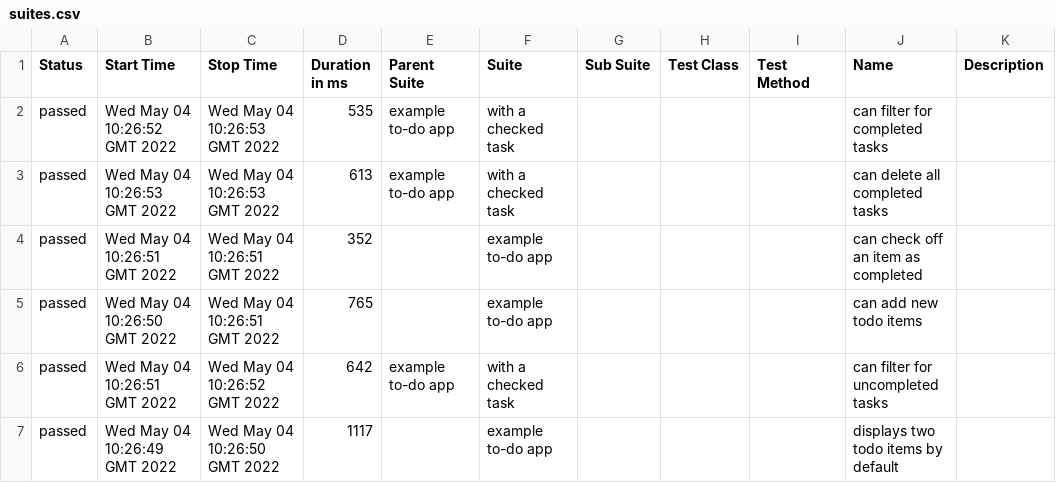
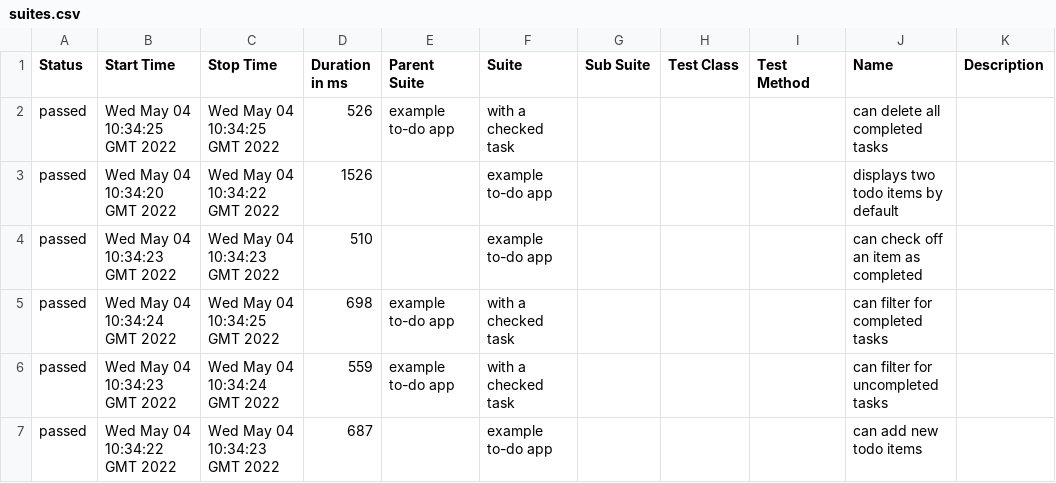
Before and after one commit to tonyvesta/front-end-demo, a CSV file: to-jo-patch-8/to-jo-patch-8/data/suites.csv, drawn as a sheet.

```diff
--- a/to-jo-patch-8/to-jo-patch-8/data/suites.csv
+++ b/to-jo-patch-8/to-jo-patch-8/data/suites.csv
@@ -1,7 +1,7 @@
 "Status","Start Time","Stop Time","Duration in ms","Parent Suite","Suite","Sub Suite","Test Class","Test Method","Name","Description"
-"passed","Wed May 04 10:26:52 GMT 2022","Wed May 04 10:26:53 GMT 2022","535","example to-do app","with a checked task","","","","can filter for completed tasks",""
-"passed","Wed May 04 10:26:53 GMT 2022","Wed May 04 10:26:53 GMT 2022","613","example to-do app","with a checked task","","","","can delete all completed tasks",""
-"passed","Wed May 04 10:26:51 GMT 2022","Wed May 04 10:26:51 GMT 2022","352","","example to-do app","","","","can check off an item as completed",""
-"passed","Wed May 04 10:26:50 GMT 2022","Wed May 04 10:26:51 GMT 2022","765","","example to-do app","","","","can add new todo items",""
-"passed","Wed May 04 10:26:51 GMT 2022","Wed May 04 10:26:52 GMT 2022","642","example to-do app","with a checked task","","","","can filter for uncompleted tasks",""
-"passed","Wed May 04 10:26:49 GMT 2022","Wed May 04 10:26:50 GMT 2022","1117","","example to-do app","","","","displays two todo items by default",""
+"passed","Wed May 04 10:34:25 GMT 2022","Wed May 04 10:34:25 GMT 2022","526","example to-do app","with a checked task","","","","can delete all completed tasks",""
+"passed","Wed May 04 10:34:20 GMT 2022","Wed May 04 10:34:22 GMT 2022","1526","","example to-do app","","","","displays two todo items by default",""
+"passed","Wed May 04 10:34:23 GMT 2022","Wed May 04 10:34:23 GMT 2022","510","","example to-do app","","","","can check off an item as completed",""
+"passed","Wed May 04 10:34:24 GMT 2022","Wed May 04 10:34:25 GMT 2022","698","example to-do app","with a checked task","","","","can filter for completed tasks",""
+"passed","Wed May 04 10:34:23 GMT 2022","Wed May 04 10:34:24 GMT 2022","559","example to-do app","with a checked task","","","","can filter for uncompleted tasks",""
+"passed","Wed May 04 10:34:22 GMT 2022","Wed May 04 10:34:23 GMT 2022","687","","example to-do app","","","","can add new todo items",""
```
Also changed, not shown: 28 other files.
